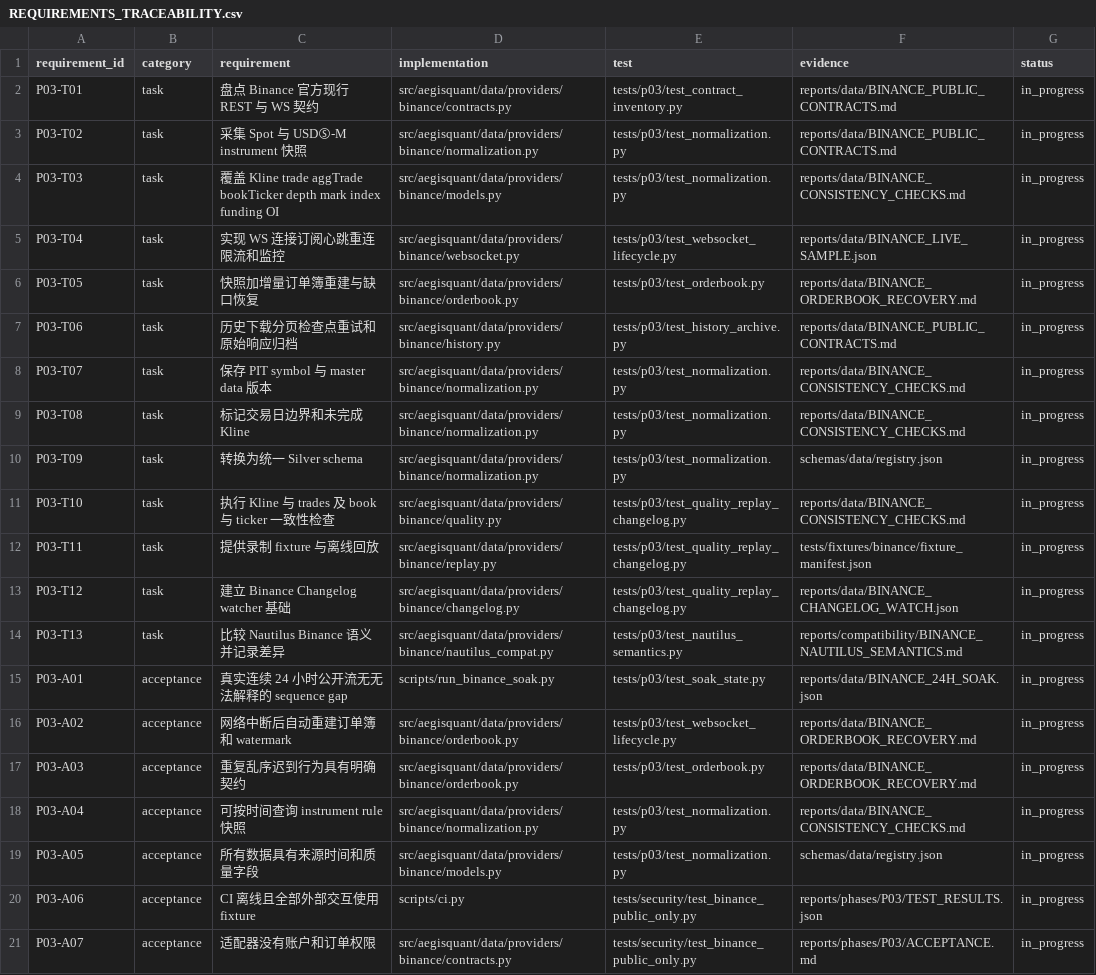
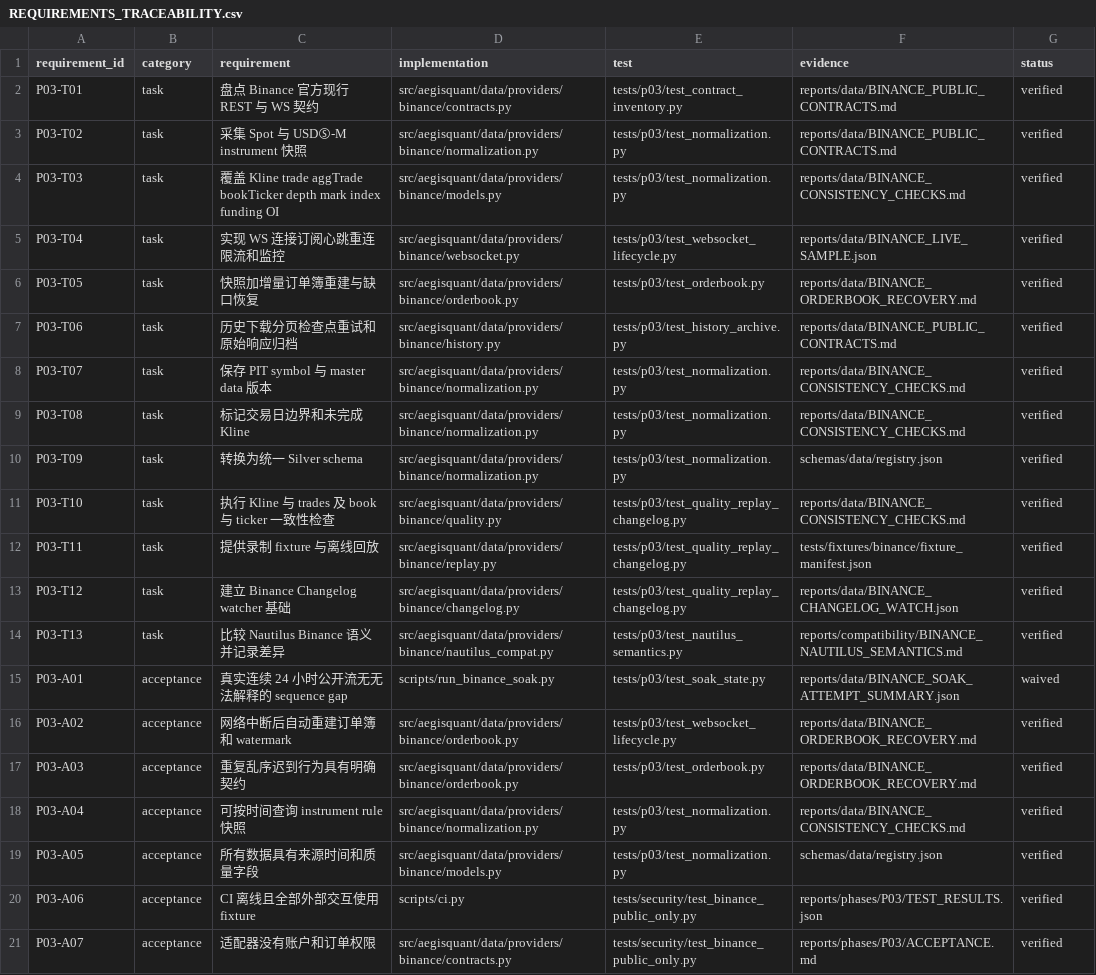
Before and after one commit to tORHANSxd/AegisQuant, a CSV file: reports/phases/P03/REQUIREMENTS_TRACEABILITY.csv, drawn as a sheet; the diff names each change by its address in the sheet, - before the commit and + after, or states it on an @@ line.

```diff
--- a/reports/phases/P03/REQUIREMENTS_TRACEABILITY.csv
+++ b/reports/phases/P03/REQUIREMENTS_TRACEABILITY.csv
-G2:G14 (status): in_progress
+G2:G14 (status): verified
-F15 (evidence): reports/data/BINANCE_24H_SOAK.json
+F15 (evidence): reports/data/BINANCE_SOAK_ATTEMPT_SUMMARY.json
-G15 (status): in_progress
+G15 (status): waived
-G16:G21 (status): in_progress
+G16:G21 (status): verified
```
Also changed, not shown: 25 other files.
